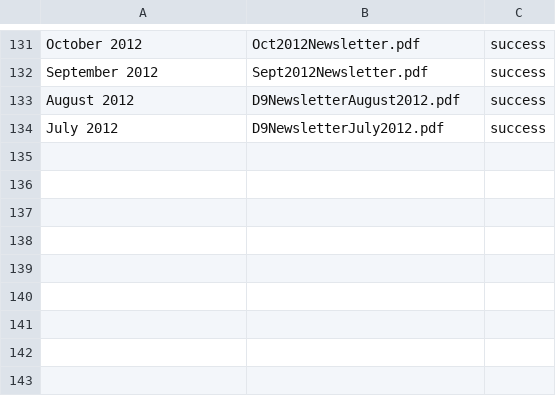
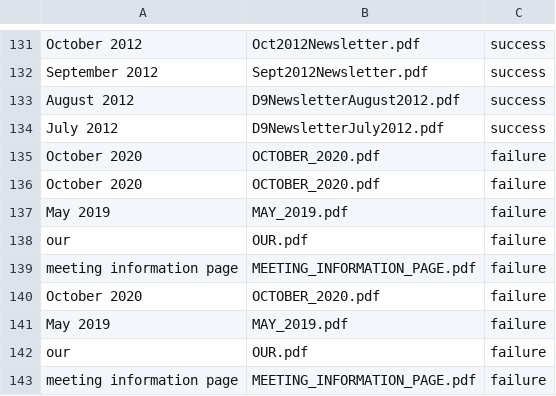
Before and after one commit to d2tm/d9tm-page-exporter, a CSV file: reports/newsletters/export_results.csv, drawn as a sheet; only a part is shown, gaps mark what is left out.

```diff
--- a/reports/newsletters/export_results.csv
+++ b/reports/newsletters/export_results.csv
@@ -134 +134,10 @@ August 2012,D9NewsletterAugust2012.pdf,success
 July 2012,D9NewsletterJuly2012.pdf,success
+October 2020,OCTOBER_2020.pdf,failure
+October 2020,OCTOBER_2020.pdf,failure
+May 2019,MAY_2019.pdf,failure
+our,OUR.pdf,failure
+meeting information page,MEETING_INFORMATION_PAGE.pdf,failure
+October 2020,OCTOBER_2020.pdf,failure
+May 2019,MAY_2019.pdf,failure
+our,OUR.pdf,failure
+meeting information page,MEETING_INFORMATION_PAGE.pdf,failure
```
Also changed, not shown: 6 other files.
